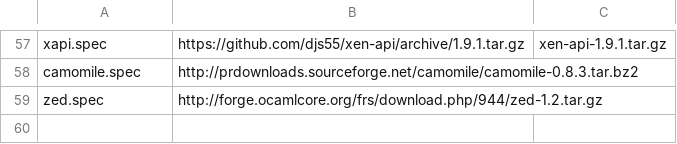
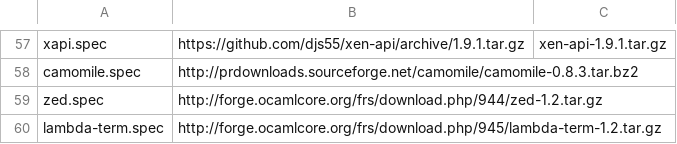
Before and after one commit to xenserver/buildroot, a CSV file: sources.csv, drawn as a sheet; only a part is shown, gaps mark what is left out.

Commit message:
Add and build lambda-term

```diff
--- a/sources.csv
+++ b/sources.csv
@@ -59 +59,2 @@ camomile.spec,http://prdownloads.sourceforge.net/camomile/camomile-0.8.3.tar.bz2
 zed.spec,http://forge.ocamlcore.org/frs/download.php/944/zed-1.2.tar.gz,
+lambda-term.spec,http://forge.ocamlcore.org/frs/download.php/945/lambda-term-1.2.tar.gz,
```
Also changed, not shown: 1 other file.
